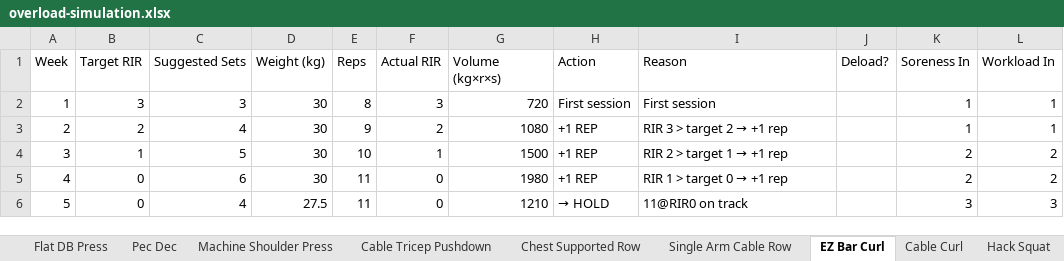
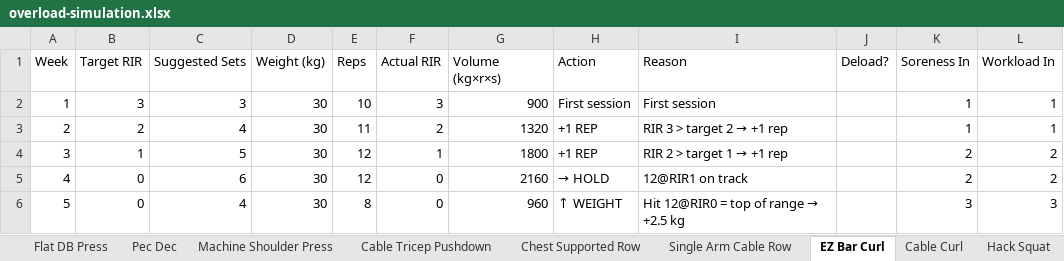
Before and after one commit to Subodh22/baliyolift, an Excel workbook: scripts/overload-simulation.xlsx, sheet EZ Bar Curl, drawn as a sheet; values as stored, in another font and other column widths than the file's, no borders; the diff names each change by its address in the sheet, - before the commit and + after, or states it on an @@ line.

```diff
--- a/scripts/overload-simulation.xlsx (sheet EZ Bar Curl)
+++ b/scripts/overload-simulation.xlsx (sheet EZ Bar Curl)
-E2 (Reps): 8
+E2 (Reps): 10
-G2 (Volume (kg×r×s)): 720
+G2 (Volume (kg×r×s)): 900
-E3 (Reps): 9
+E3 (Reps): 11
-G3 (Volume (kg×r×s)): 1080
+G3 (Volume (kg×r×s)): 1320
-E4 (Reps): 10
+E4 (Reps): 12
-G4 (Volume (kg×r×s)): 1500
+G4 (Volume (kg×r×s)): 1800
-E5 (Reps): 11
+E5 (Reps): 12
-G5 (Volume (kg×r×s)): 1980
+G5 (Volume (kg×r×s)): 2160
-H5 (Action): +1 REP
+H5 (Action): → HOLD
@@ I5 (Reason): RIR 1 > target 0 → +1 rep → 12@RIR1 on track @@
-D6 (Weight (kg)): 27.5
+D6 (Weight (kg)): 30
-E6 (Reps): 11
+E6 (Reps): 8
-G6 (Volume (kg×r×s)): 1210
+G6 (Volume (kg×r×s)): 960
-H6 (Action): → HOLD
+H6 (Action): ↑ WEIGHT
@@ I6 (Reason): 11@RIR0 on track → Hit 12@RIR0 = top of range → +2.5 kg @@
```
Also changed, not shown: sheet Summary, sheet Progression Summary, sheet Hammer Curl, sheet Flat DB Press, sheet Single Arm Cable Row, sheet Machine Chest Press, 19 more sheets, 19 other files.
